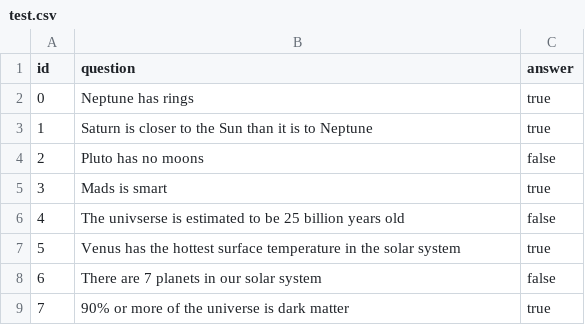
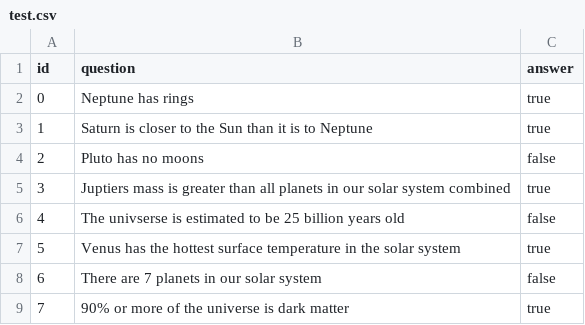
Before and after one commit to AndyDickie/Astroid-attack, a CSV file: Main/data/test.csv, drawn as a sheet.

Commit message:
Update test.csv

```diff
--- a/Main/data/test.csv
+++ b/Main/data/test.csv
@@ -4,3 +4,3 @@ id, question, answer
 2, Pluto has no moons, false
-3, Mads is smart, true
+3, Juptiers mass is greater than all planets in our solar system combined, true
 4, The univserse is estimated to be 25 billion years old, false
```
